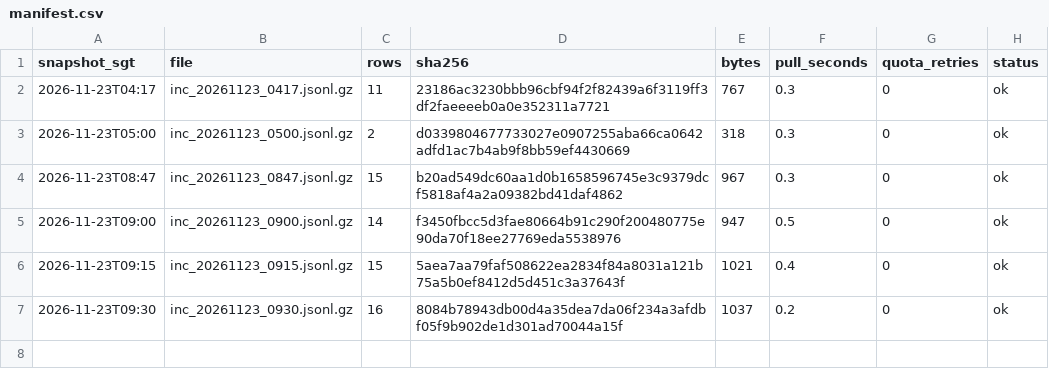
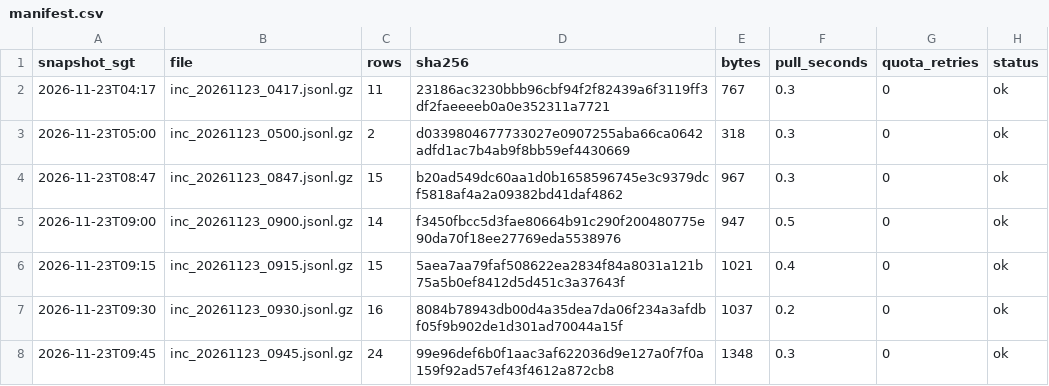
Before and after one commit to LUOaini1213/sg-bus-network-monitor, a CSV file: data/raw/incidents/2026-11-23/manifest.csv, drawn as a sheet.

```diff
--- a/data/raw/incidents/2026-11-23/manifest.csv
+++ b/data/raw/incidents/2026-11-23/manifest.csv
@@ -7 +7,2 @@ snapshot_sgt,file,rows,sha256,bytes,pull_seconds,quota_retries,status
 2026-11-23T09:30,inc_20261123_0930.jsonl.gz,16,8084b78943db00d4a35dea7da06f234a3afdbf05f9b902de1d301ad70044a15f,1037,0.2,0,ok
+2026-11-23T09:45,inc_20261123_0945.jsonl.gz,24,99e96def6b0f1aac3af622036d9e127a0f7f0a159f92ad57ef43f4612a872cb8,1348,0.3,0,ok
```
Also changed, not shown: data/raw/speedbands/2026-11-23/manifest.csv, 2 other files.
